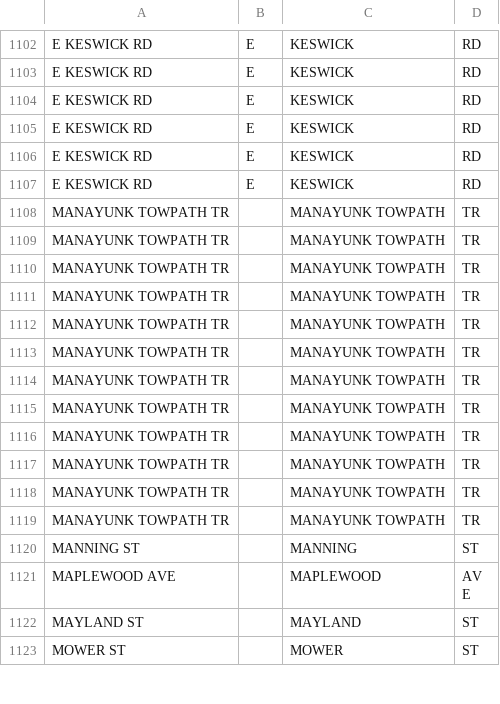
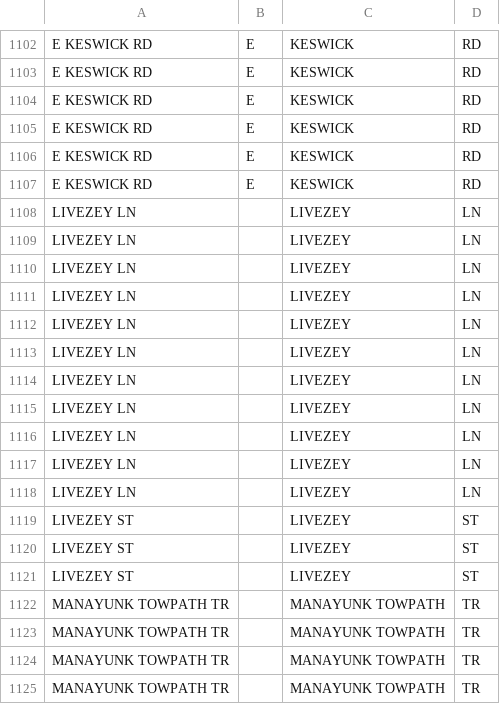
Before and after one commit to CityOfPhiladelphia/passyunk, a CSV file: passyunk/pdata/alias_streets.csv, drawn as a sheet; only a part is shown, gaps mark what is left out; the shorter side is filled out with more unchanged rows.

```diff
--- a/passyunk/pdata/alias_streets.csv
+++ b/passyunk/pdata/alias_streets.csv
@@ -1107,2 +1107,16 @@ E KESWICK RD,E,KESWICK,RD,
 E KESWICK RD,E,KESWICK,RD,
+LIVEZEY LN,,LIVEZEY,LN,
+LIVEZEY LN,,LIVEZEY,LN,
+LIVEZEY LN,,LIVEZEY,LN,
+LIVEZEY LN,,LIVEZEY,LN,
+LIVEZEY LN,,LIVEZEY,LN,
+LIVEZEY LN,,LIVEZEY,LN,
+LIVEZEY LN,,LIVEZEY,LN,
+LIVEZEY LN,,LIVEZEY,LN,
+LIVEZEY LN,,LIVEZEY,LN,
+LIVEZEY LN,,LIVEZEY,LN,
+LIVEZEY LN,,LIVEZEY,LN,
+LIVEZEY ST,,LIVEZEY,ST,
+LIVEZEY ST,,LIVEZEY,ST,
+LIVEZEY ST,,LIVEZEY,ST,
 MANAYUNK TOWPATH TR,,MANAYUNK TOWPATH,TR,
```
Also changed, not shown: passyunk/pdata/alias.csv.
